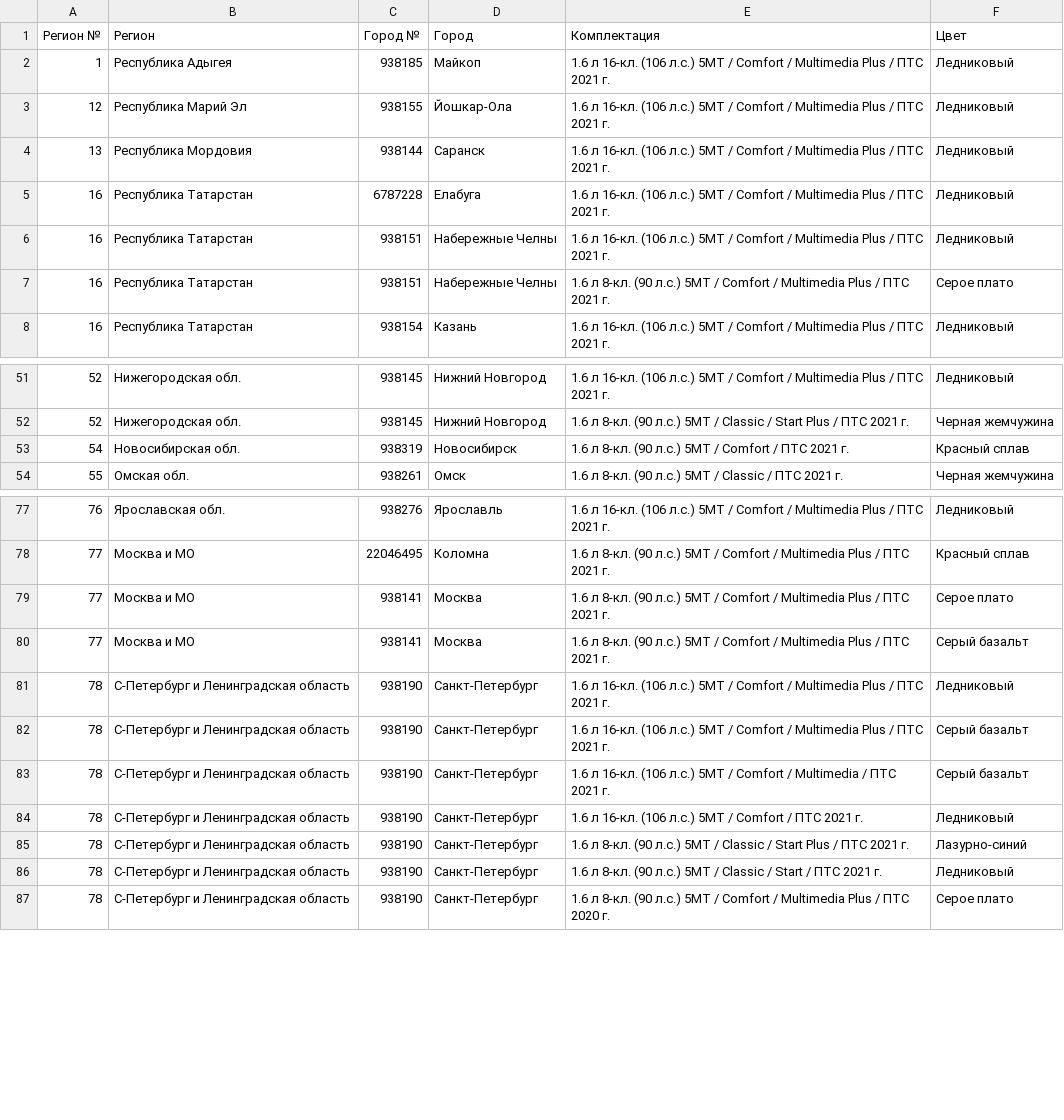
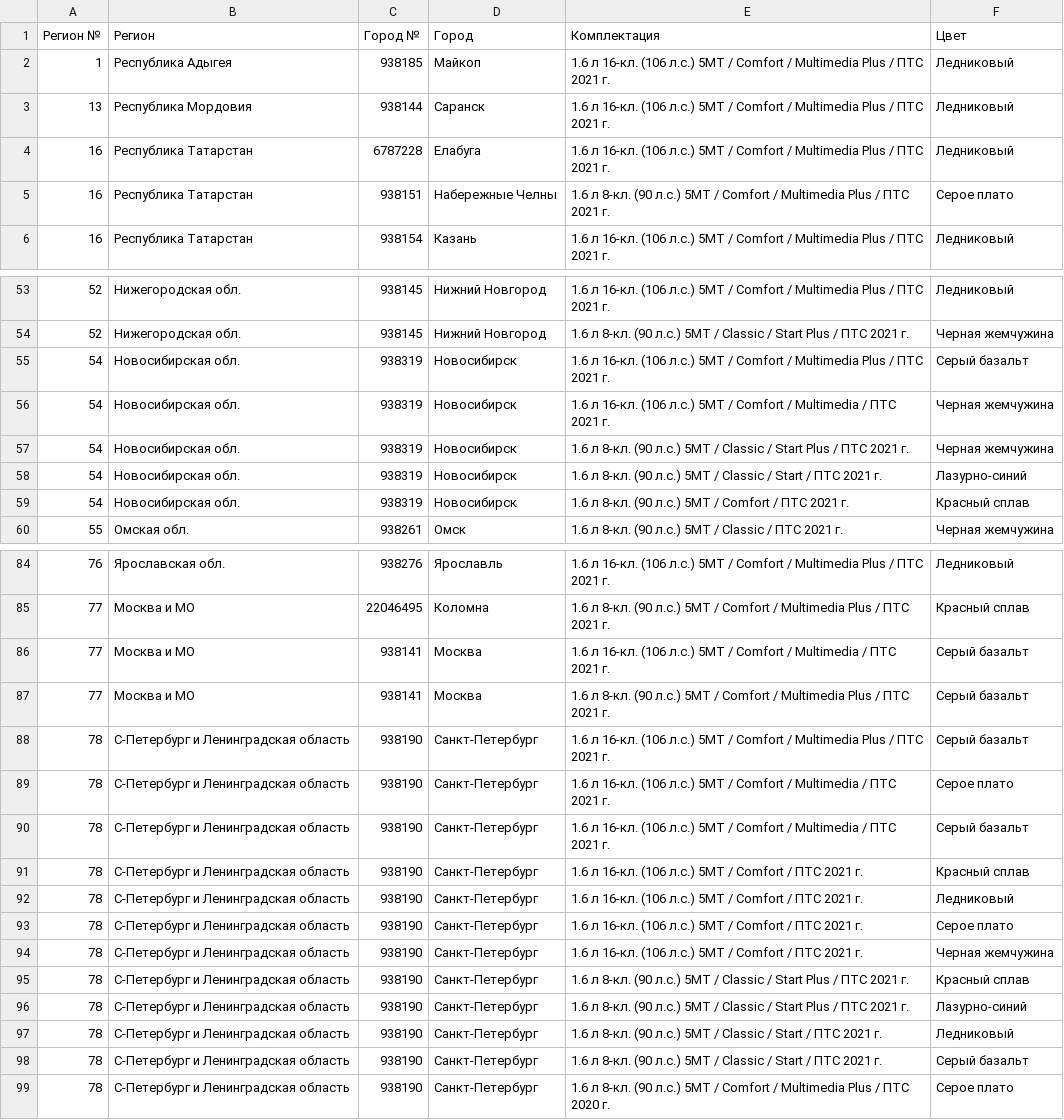
Before and after one commit to kafeg/ladacsv, a CSV file: largus-new_furgon.csv, drawn as a sheet; only a part is shown, gaps mark what is left out; the diff covers the shown part only.

```diff
--- a/largus-new_furgon.csv
+++ b/largus-new_furgon.csv
@@ -2,6 +2,4 @@
 1, Республика Адыгея, 938185, Майкоп, 1.6 л 16-кл. (106 л.с.) 5МТ / Comfort / Multimedia Plus / ПТС 2021 г., Ледниковый
-12, Республика Марий Эл, 938155, Йошкар-Ола, 1.6 л 16-кл. (106 л.с.) 5МТ / Comfort / Multimedia Plus / ПТС 2021 г., Ледниковый
 13, Республика Мордовия, 938144, Саранск, 1.6 л 16-кл. (106 л.с.) 5МТ / Comfort / Multimedia Plus / ПТС 2021 г., Ледниковый
 16, Республика Татарстан, 6787228, Елабуга, 1.6 л 16-кл. (106 л.с.) 5МТ / Comfort / Multimedia Plus / ПТС 2021 г., Ледниковый
-16, Республика Татарстан, 938151, Набережные Челны, 1.6 л 16-кл. (106 л.с.) 5МТ / Comfort / Multimedia Plus / ПТС 2021 г., Ледниковый
 16, Республика Татарстан, 938151, Набережные Челны, 1.6 л 8-кл. (90 л.с.) 5МТ / Comfort / Multimedia Plus / ПТС 2021 г., Серое плато
@@ -52,2 +54,6 @@
 52, Нижегородская обл., 938145, Нижний Новгород, 1.6 л 8-кл. (90 л.с.) 5МТ / Classic / Start Plus / ПТС 2021 г., Черная жемчужина
+54, Новосибирская обл., 938319, Новосибирск, 1.6 л 16-кл. (106 л.с.) 5МТ / Comfort / Multimedia Plus / ПТС 2021 г., Серый базальт
+54, Новосибирская обл., 938319, Новосибирск, 1.6 л 16-кл. (106 л.с.) 5МТ / Comfort / Multimedia / ПТС 2021 г., Черная жемчужина
+54, Новосибирская обл., 938319, Новосибирск, 1.6 л 8-кл. (90 л.с.) 5МТ / Classic / Start Plus / ПТС 2021 г., Черная жемчужина
+54, Новосибирская обл., 938319, Новосибирск, 1.6 л 8-кл. (90 л.с.) 5МТ / Classic / Start / ПТС 2021 г., Лазурно-синий
 54, Новосибирская обл., 938319, Новосибирск, 1.6 л 8-кл. (90 л.с.) 5МТ / Comfort / ПТС 2021 г., Красный сплав
@@ -78,10 +85,15 @@
 77, Москва и МО, 22046495, Коломна, 1.6 л 8-кл. (90 л.с.) 5МТ / Comfort / Multimedia Plus / ПТС 2021 г., Красный сплав
-77, Москва и МО, 938141, Москва, 1.6 л 8-кл. (90 л.с.) 5МТ / Comfort / Multimedia Plus / ПТС 2021 г., Серое плато
+77, Москва и МО, 938141, Москва, 1.6 л 16-кл. (106 л.с.) 5МТ / Comfort / Multimedia / ПТС 2021 г., Серый базальт
 77, Москва и МО, 938141, Москва, 1.6 л 8-кл. (90 л.с.) 5МТ / Comfort / Multimedia Plus / ПТС 2021 г., Серый базальт
-78, С-Петербург и Ленинградская область, 938190, Санкт-Петербург, 1.6 л 16-кл. (106 л.с.) 5МТ / Comfort / Multimedia Plus / ПТС 2021 г., Ледниковый
 78, С-Петербург и Ленинградская область, 938190, Санкт-Петербург, 1.6 л 16-кл. (106 л.с.) 5МТ / Comfort / Multimedia Plus / ПТС 2021 г., Серый базальт
+78, С-Петербург и Ленинградская область, 938190, Санкт-Петербург, 1.6 л 16-кл. (106 л.с.) 5МТ / Comfort / Multimedia / ПТС 2021 г., Серое плато
 78, С-Петербург и Ленинградская область, 938190, Санкт-Петербург, 1.6 л 16-кл. (106 л.с.) 5МТ / Comfort / Multimedia / ПТС 2021 г., Серый базальт
+78, С-Петербург и Ленинградская область, 938190, Санкт-Петербург, 1.6 л 16-кл. (106 л.с.) 5МТ / Comfort / ПТС 2021 г., Красный сплав
 78, С-Петербург и Ленинградская область, 938190, Санкт-Петербург, 1.6 л 16-кл. (106 л.с.) 5МТ / Comfort / ПТС 2021 г., Ледниковый
+78, С-Петербург и Ленинградская область, 938190, Санкт-Петербург, 1.6 л 16-кл. (106 л.с.) 5МТ / Comfort / ПТС 2021 г., Серое плато
+78, С-Петербург и Ленинградская область, 938190, Санкт-Петербург, 1.6 л 16-кл. (106 л.с.) 5МТ / Comfort / ПТС 2021 г., Черная жемчужина
+78, С-Петербург и Ленинградская область, 938190, Санкт-Петербург, 1.6 л 8-кл. (90 л.с.) 5МТ / Classic / Start Plus / ПТС 2021 г., Красный сплав
 78, С-Петербург и Ленинградская область, 938190, Санкт-Петербург, 1.6 л 8-кл. (90 л.с.) 5МТ / Classic / Start Plus / ПТС 2021 г., Лазурно-синий
 78, С-Петербург и Ленинградская область, 938190, Санкт-Петербург, 1.6 л 8-кл. (90 л.с.) 5МТ / Classic / Start / ПТС 2021 г., Ледниковый
+78, С-Петербург и Ленинградская область, 938190, Санкт-Петербург, 1.6 л 8-кл. (90 л.с.) 5МТ / Classic / Start / ПТС 2021 г., Серый базальт
 78, С-Петербург и Ленинградская область, 938190, Санкт-Петербург, 1.6 л 8-кл. (90 л.с.) 5МТ / Comfort / Multimedia Plus / ПТС 2020 г., Серое плато
```
Also changed, not shown: 7 added rows, 2 removed rows and 3 edited cells elsewhere in this file, granta_cross.csv, granta_liftback.csv, 22 other files.
